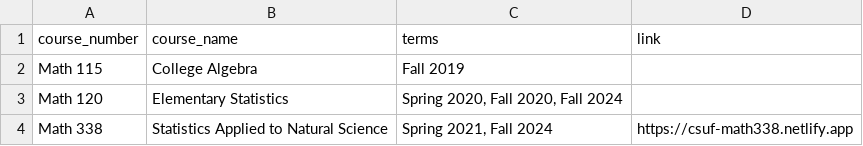
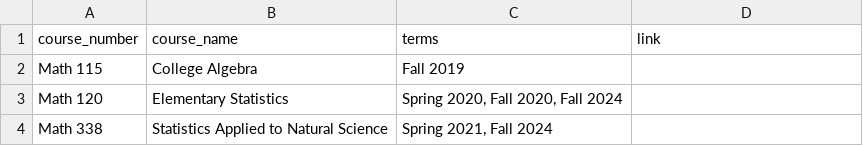
Before and after one commit to toledo60/quarto-website, a CSV file: data/courses-csuf.csv, drawn as a sheet.

```diff
--- a/data/courses-csuf.csv
+++ b/data/courses-csuf.csv
@@ -3,2 +3,2 @@ Math 115,College Algebra,"Fall 2019",
 Math 120,Elementary Statistics,"Spring 2020, Fall 2020, Fall 2024",
-Math 338,Statistics Applied to Natural Science,"Spring 2021, Fall 2024",https://csuf-math338.netlify.app
+Math 338,Statistics Applied to Natural Science,"Spring 2021, Fall 2024",
```
Also changed, not shown: data/courses-ucla.csv, 32 other files.
